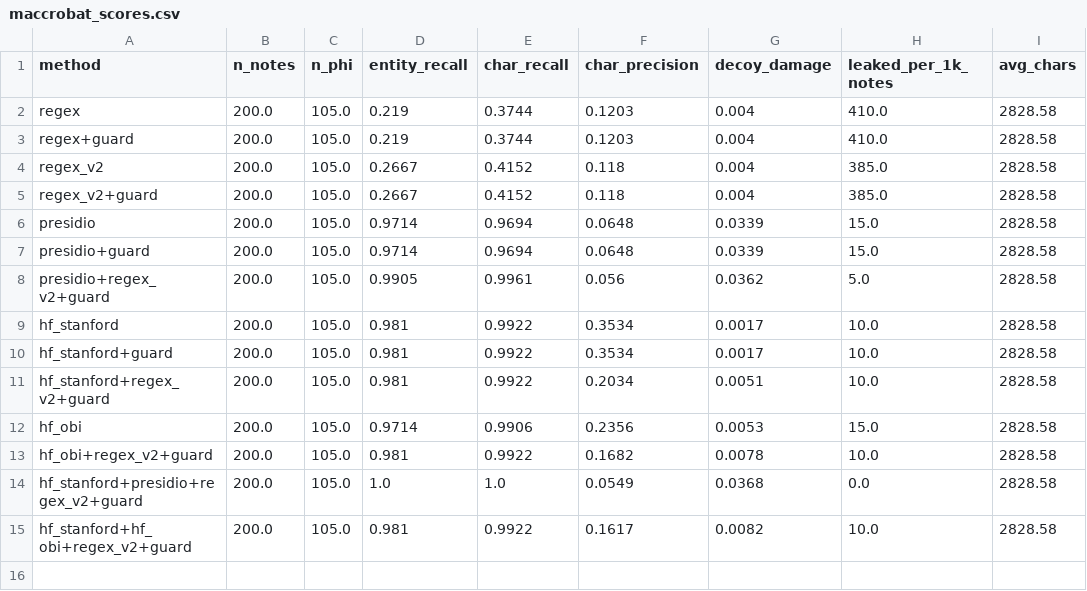
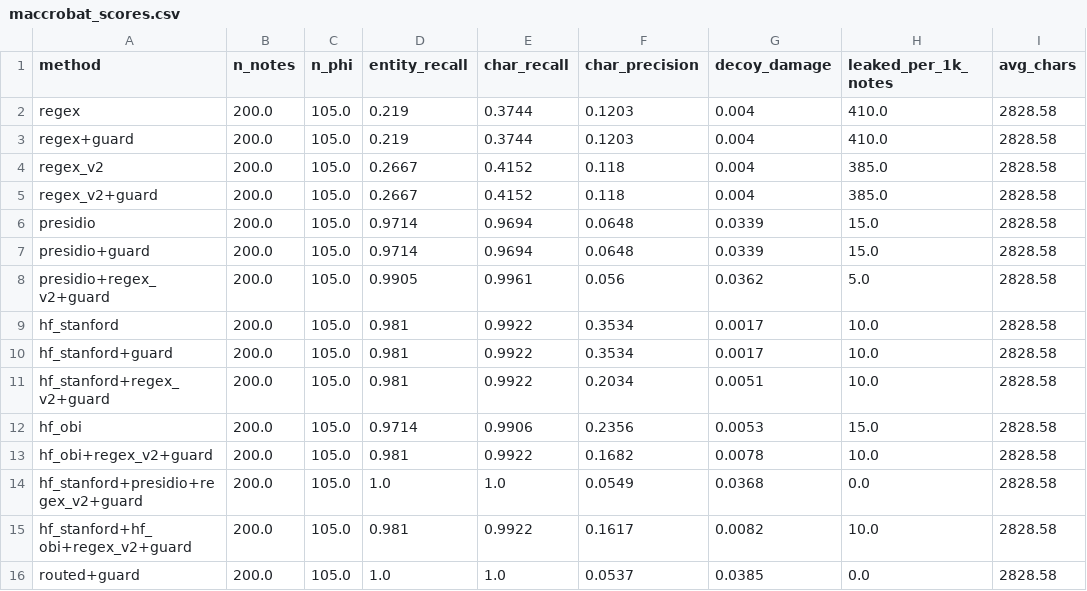
Before and after one commit to Health-Transformation-Lab/health-transformation-lab-nlp, a CSV file: data/deid/maccrobat_scores.csv, drawn as a sheet; the diff names each change by its address in the sheet, - before the commit and + after, or states it on an @@ line.

```diff
--- a/data/deid/maccrobat_scores.csv
+++ b/data/deid/maccrobat_scores.csv
+row 16: routed+guard | 200.0 | 105.0 | 1.0 | 1.0 | 0.0537 | 0.0385 | 0.0 | 2828.58
```
Also changed, not shown: data/deid/maccrobat_by_type.csv, 2 other files.
